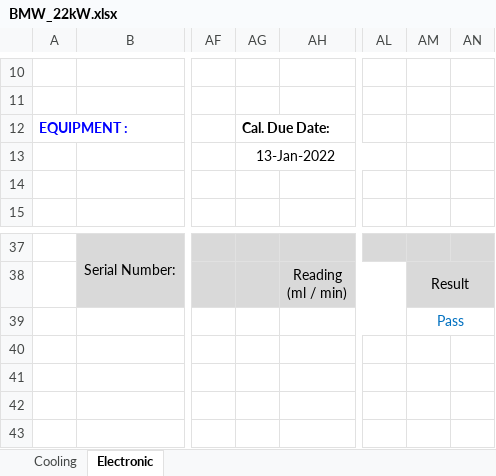
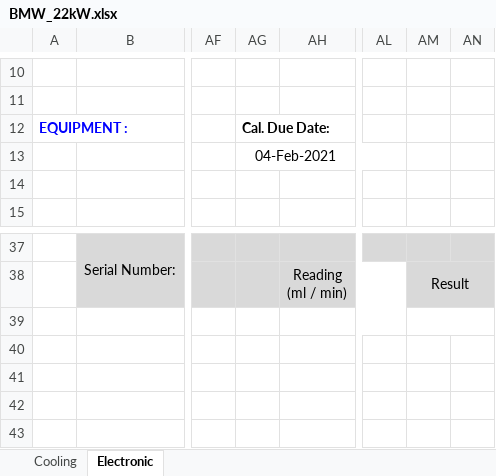
Before and after one commit to TOPTUBBY/CSharpe-Leak, an Excel workbook: Leak/ext_Resources/BMW_22kW.xlsx, sheet Electronic, drawn as a sheet; only a part is shown, gaps mark what is left out; values as stored, in another font and other column widths than the file's, no borders; charts and pictures not drawn; the diff names each change by its address in the sheet, - before the commit and + after, or states it on an @@ line.

```diff
--- a/Leak/ext_Resources/BMW_22kW.xlsx (sheet Electronic)
+++ b/Leak/ext_Resources/BMW_22kW.xlsx (sheet Electronic)
-AG13: 13-Jan-2022
+AG13: 04-Feb-2021
-AM39: Pass
+AM39: (empty)
```
Also changed, not shown: sheet Cooling, charts or pictures, Leak/ext_Resources/BMW_7.4kW.xlsx, Leak/ext_Resources/REN_5DH.xlsx, 13 other files.
